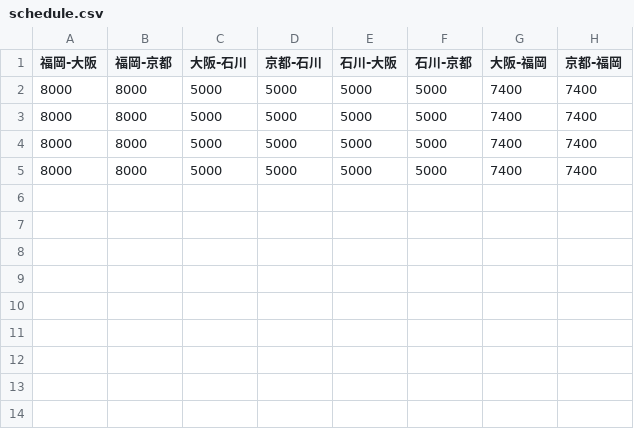
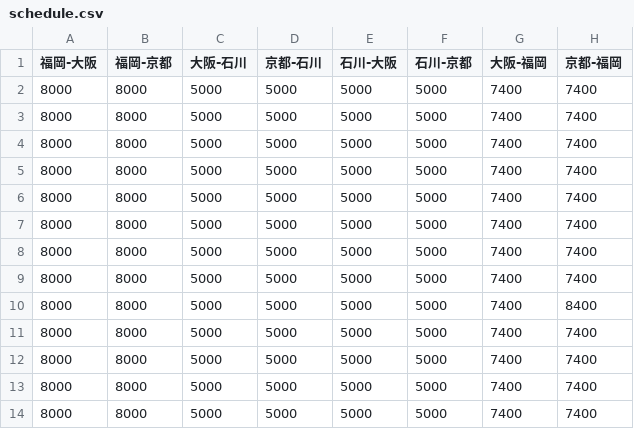
Before and after one commit to shunsuke-kawata/bus_monitor, a CSV file: schedule.csv, drawn as a sheet.

```diff
--- a/schedule.csv
+++ b/schedule.csv
@@ -5 +5,10 @@
 8000,8000,5000,5000,5000,5000,7400,7400
+8000,8000,5000,5000,5000,5000,7400,7400
+8000,8000,5000,5000,5000,5000,7400,7400
+8000,8000,5000,5000,5000,5000,7400,7400
+8000,8000,5000,5000,5000,5000,7400,7400
+8000,8000,5000,5000,5000,5000,7400,8400
+8000,8000,5000,5000,5000,5000,7400,7400
+8000,8000,5000,5000,5000,5000,7400,7400
+8000,8000,5000,5000,5000,5000,7400,7400
+8000,8000,5000,5000,5000,5000,7400,7400
```
Also changed, not shown: 2 other files.
